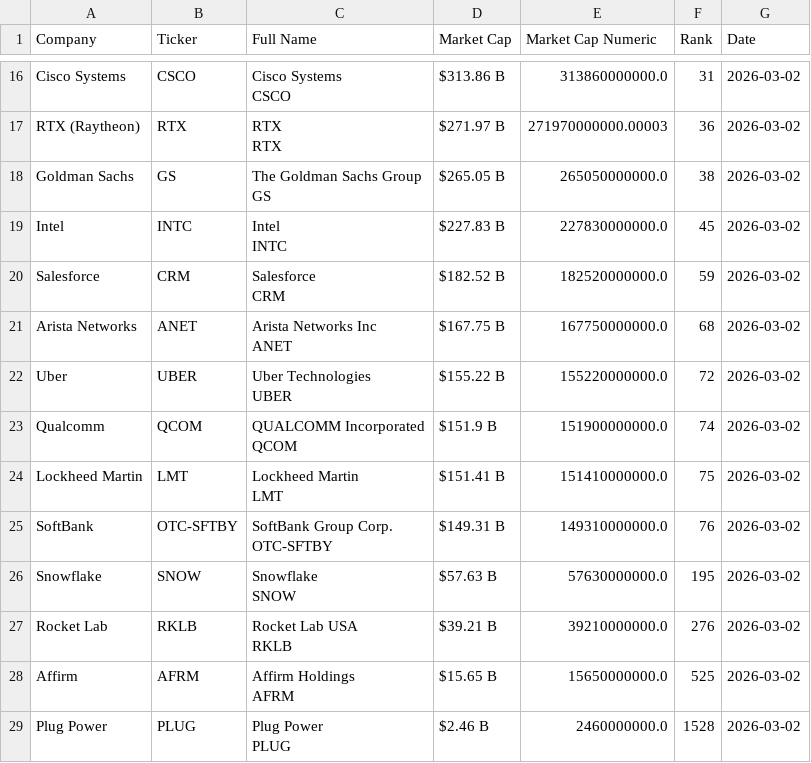
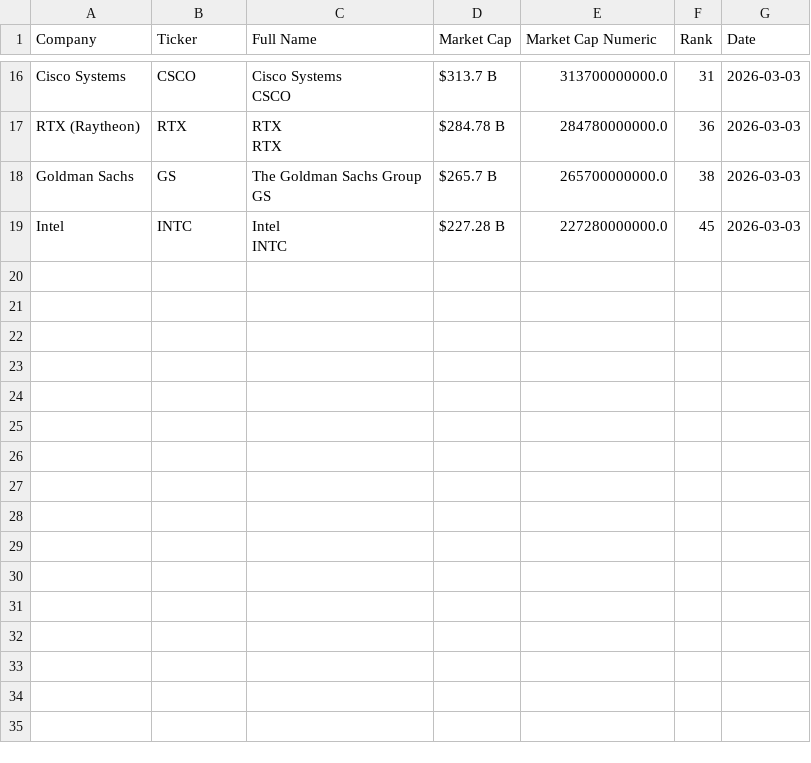
Before and after one commit to ayeeff/fiefdom, a CSV file: data/pubtotal.csv, drawn as a sheet; only a part is shown, gaps mark what is left out; removed rows and columns are numbered as before the commit, all else as after; ↵ is a line break in a cell; the diff covers the shown part only; the diff names each change by its address in the sheet, - before the commit and + after, or states it on an @@ line.

```diff
--- a/data/pubtotal.csv
+++ b/data/pubtotal.csv
-D16 (Market Cap): $313.86 B
+D16 (Market Cap): $313.7 B
-E16 (Market Cap Numeric): 313860000000.0
+E16 (Market Cap Numeric): 313700000000.0
-G16:G19 (Date): 2026-03-02
+G16:G19 (Date): 2026-03-03
-D17 (Market Cap): $271.97 B
+D17 (Market Cap): $284.78 B
-E17 (Market Cap Numeric): 271970000000.00003
+E17 (Market Cap Numeric): 284780000000.0
-D18 (Market Cap): $265.05 B
+D18 (Market Cap): $265.7 B
-E18 (Market Cap Numeric): 265050000000.0
+E18 (Market Cap Numeric): 265700000000.0
-D19 (Market Cap): $227.83 B
+D19 (Market Cap): $227.28 B
-E19 (Market Cap Numeric): 227830000000.0
+E19 (Market Cap Numeric): 227280000000.0
-row 20: Salesforce | CRM | Salesforce ↵ CRM | $182.52 B | 182520000000.0 | 59 | 2026-03-02
-row 21: Arista Networks | ANET | Arista Networks Inc ↵ ANET | $167.75 B | 167750000000.0 | 68 | 2026-03-02
-row 22: Uber | UBER | Uber Technologies ↵ UBER | $155.22 B | 155220000000.0 | 72 | 2026-03-02
-row 23: Qualcomm | QCOM | QUALCOMM Incorporated ↵ QCOM | $151.9 B | 151900000000.0 | 74 | 2026-03-02
-row 24: Lockheed Martin | LMT | Lockheed Martin ↵ LMT | $151.41 B | 151410000000.0 | 75 | 2026-03-02
-row 25: SoftBank | OTC-SFTBY | SoftBank Group Corp. ↵ OTC-SFTBY | $149.31 B | 149310000000.0 | 76 | 2026-03-02
-row 26: Snowflake | SNOW | Snowflake ↵ SNOW | $57.63 B | 57630000000.0 | 195 | 2026-03-02
-row 27: Rocket Lab | RKLB | Rocket Lab USA ↵ RKLB | $39.21 B | 39210000000.0 | 276 | 2026-03-02
-row 28: Affirm | AFRM | Affirm Holdings ↵ AFRM | $15.65 B | 15650000000.0 | 525 | 2026-03-02
-row 29: Plug Power | PLUG | Plug Power ↵ PLUG | $2.46 B | 2460000000.0 | 1528 | 2026-03-02
```
Also changed, not shown: 1 added row, 1 removed row and 39 edited cells elsewhere in this file.
